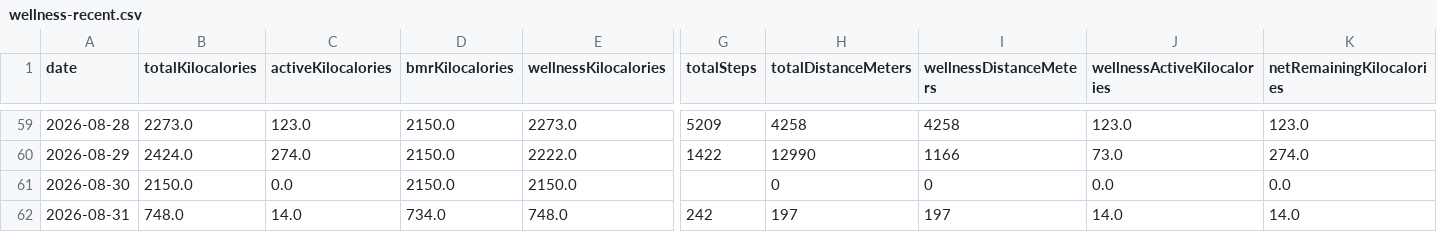
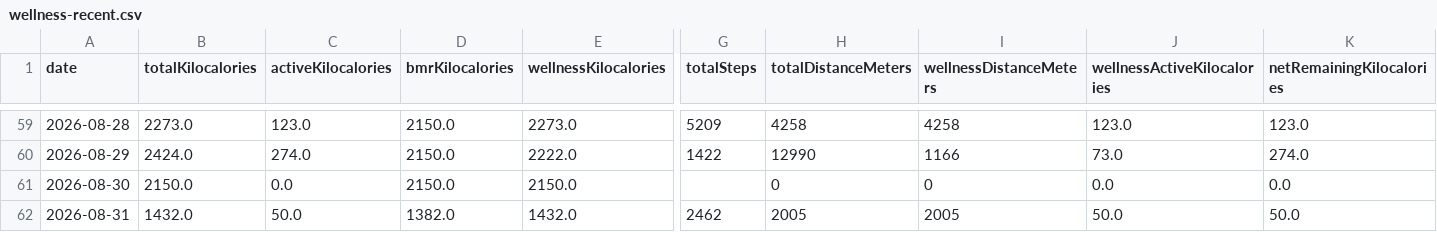
Before and after one commit to nicolasmahut-ui/garmin-data-frere, a CSV file: wellness-recent.csv, drawn as a sheet; only a part is shown, gaps mark what is left out; the diff covers the shown part only; the diff names each change by its address in the sheet, - before the commit and + after, or states it on an @@ line.

Commit message:
wellness recent 2026-08-31 14:00

```diff
--- a/wellness-recent.csv
+++ b/wellness-recent.csv
-B62 (totalKilocalories): 748.0
+B62 (totalKilocalories): 1432.0
-C62 (activeKilocalories): 14.0
+C62 (activeKilocalories): 50.0
-D62 (bmrKilocalories): 734.0
+D62 (bmrKilocalories): 1382.0
-E62 (wellnessKilocalories): 748.0
+E62 (wellnessKilocalories): 1432.0
-G62 (totalSteps): 242
+G62 (totalSteps): 2462
-H62 (totalDistanceMeters): 197
+H62 (totalDistanceMeters): 2005
-I62 (wellnessDistanceMeters): 197
+I62 (wellnessDistanceMeters): 2005
-J62 (wellnessActiveKilocalories): 14.0
+J62 (wellnessActiveKilocalories): 50.0
-K62 (netRemainingKilocalories): 14.0
+K62 (netRemainingKilocalories): 50.0
```
Also changed, not shown: 48 edited cells elsewhere in this file.
